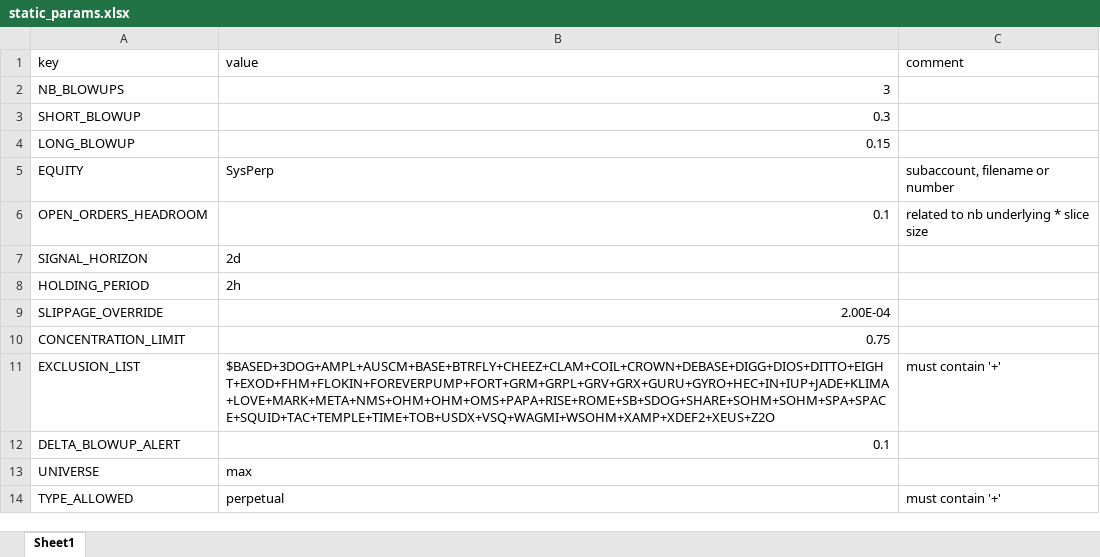
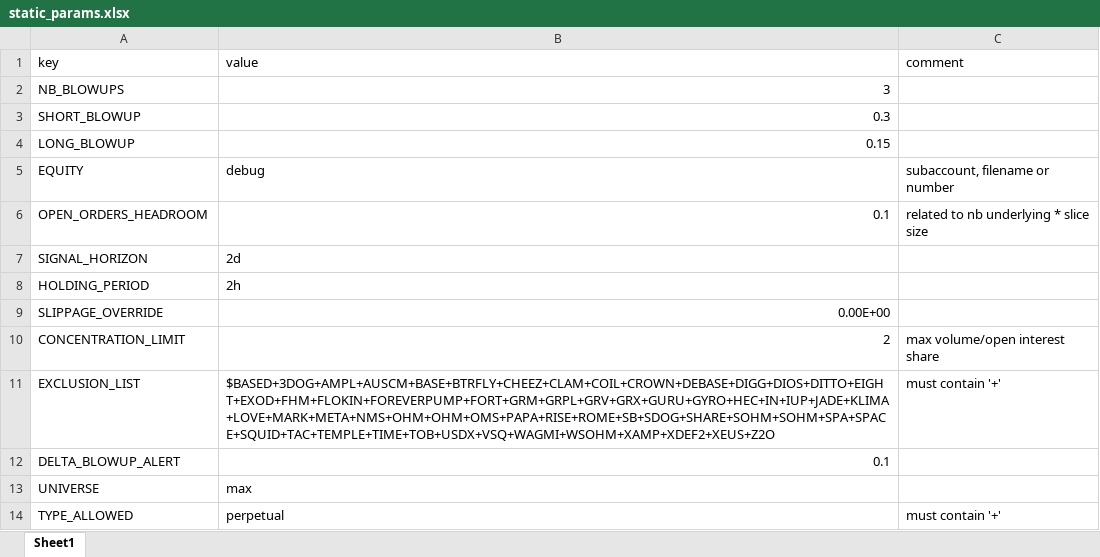
Before and after one commit to hhchhchhchhc/DynamicHedgeBacktest, an Excel workbook: DerivativeArbitrage/Runtime/configs/static_params.xlsx, sheet Sheet1, drawn as a sheet; values as stored, in another font and other column widths than the file's, no borders; the diff names each change by its address in the sheet, - before the commit and + after, or states it on an @@ line.

```diff
--- a/DerivativeArbitrage/Runtime/configs/static_params.xlsx (sheet Sheet1)
+++ b/DerivativeArbitrage/Runtime/configs/static_params.xlsx (sheet Sheet1)
-B5 (value): SysPerp
+B5 (value): debug
-B9 (value): 2.00E-04
+B9 (value): 0.00E+00
-B10 (value): 0.75
+B10 (value): 2
-C10 (comment): (empty)
+C10 (comment): max volume/open interest share
```
Also changed, not shown: DerivativeArbitrage/Runtime/configs/universe.xlsx, 2 other files.
